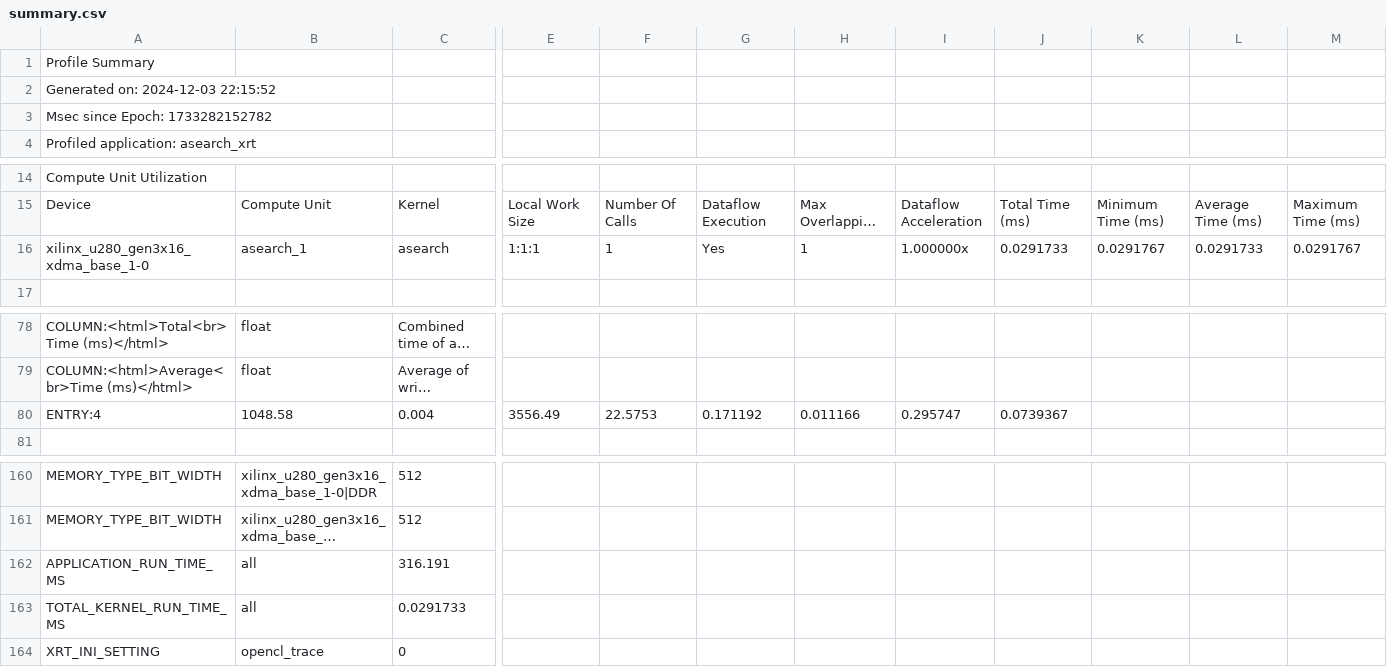
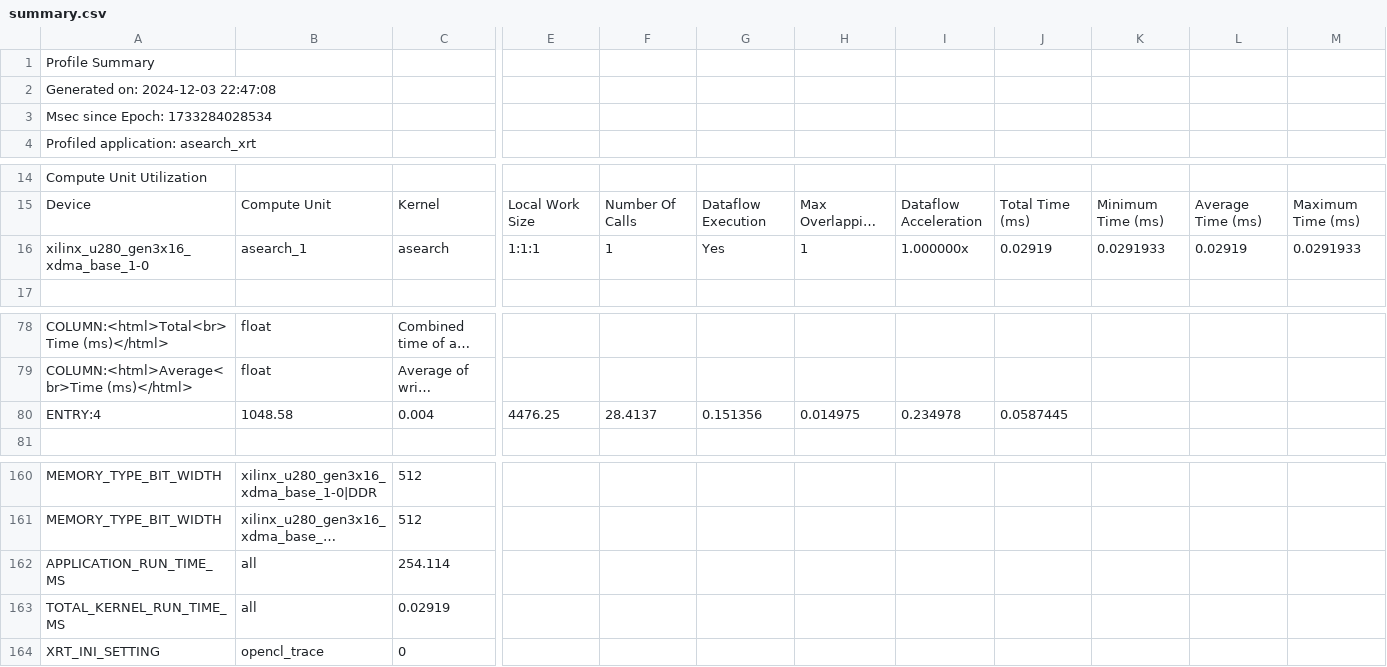
Before and after one commit to epopaja/ASearch, a CSV file: logs/baseline_2024-12-02/run5/summary.csv, drawn as a sheet; only a part is shown, gaps mark what is left out; long unchanged cells end in …; the diff covers the shown part only; the diff names each change by its address in the sheet, - before the commit and + after, or states it on an @@ line.

```diff
--- a/logs/baseline_2024-12-02/run5/summary.csv
+++ b/logs/baseline_2024-12-02/run5/summary.csv
-A2: Generated on: 2024-12-03 22:15:52
+A2: Generated on: 2024-12-03 22:47:08
-A3: Msec since Epoch: 1733282152782
+A3: Msec since Epoch: 1733284028534
-J16: 0.0291733
+J16: 0.02919
-K16: 0.0291767
+K16: 0.0291933
-L16: 0.0291733
+L16: 0.02919
-M16: 0.0291767
+M16: 0.0291933
-E80: 3556.49
+E80: 4476.25
-F80: 22.5753
+F80: 28.4137
-G80: 0.171192
+G80: 0.151356
-H80: 0.011166
+H80: 0.014975
-I80: 0.295747
+I80: 0.234978
-J80: 0.0739367
+J80: 0.0587445
-C162: 316.191
+C162: 254.114
-C163: 0.0291733
+C163: 0.02919
```
Also changed, not shown: 7 added rows, 7 removed rows and 54 edited cells elsewhere in this file, logs/baseline_2024-12-02/run3/device_trace_0.csv, logs/baseline_2024-12-02/run3/summary.csv, 9 other files.
